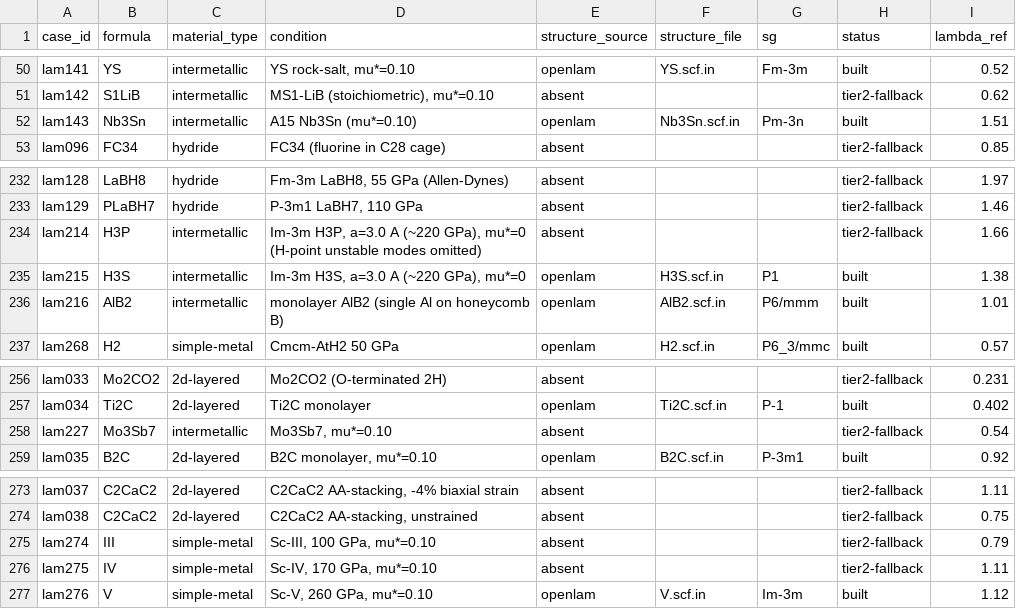
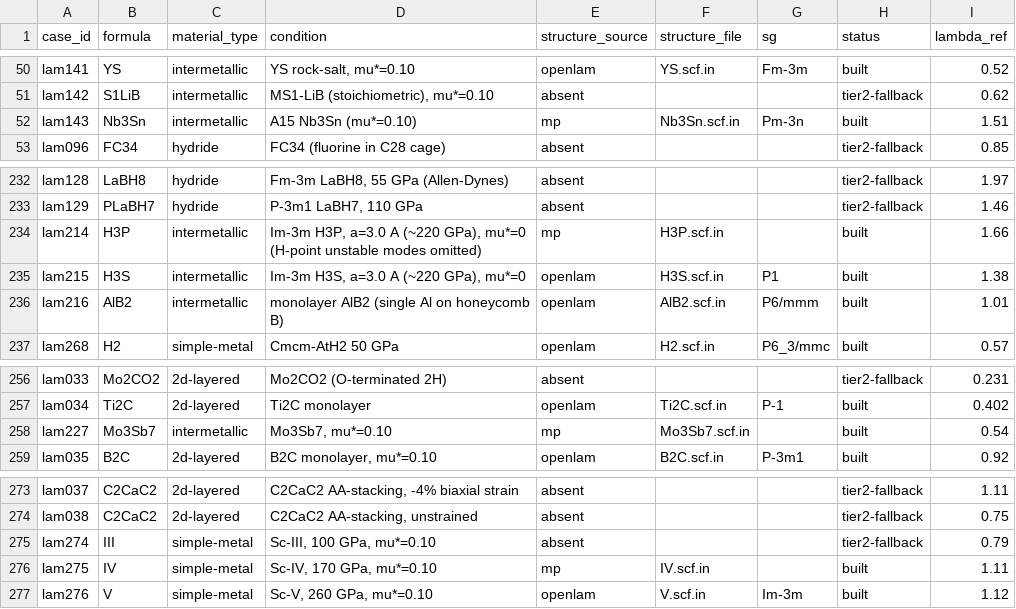
Before and after one commit to kunyuan/dfpt-lambda-benchmark, a CSV file: L3-dfpt-lambda/build_status.csv, drawn as a sheet; only a part is shown, gaps mark what is left out; the diff covers the shown part only.

```diff
--- a/L3-dfpt-lambda/build_status.csv
+++ b/L3-dfpt-lambda/build_status.csv
@@ -51,3 +51,3 @@ lam141,YS,intermetallic,"YS rock-salt, mu*=0.10",openlam,YS.scf.in,Fm-3m,built,0
 lam142,S1LiB,intermetallic,"MS1-LiB (stoichiometric), mu*=0.10",absent,,,tier2-fallback,0.62
-lam143,Nb3Sn,intermetallic,A15 Nb3Sn (mu*=0.10),openlam,Nb3Sn.scf.in,Pm-3n,built,1.51
+lam143,Nb3Sn,intermetallic,A15 Nb3Sn (mu*=0.10),mp,Nb3Sn.scf.in,Pm-3n,built,1.51
 lam096,FC34,hydride,FC34 (fluorine in C28 cage),absent,,,tier2-fallback,0.85
@@ -233,3 +233,3 @@ lam128,LaBH8,hydride,"Fm-3m LaBH8, 55 GPa (Allen-Dynes)",absent,,,tier2-fallback
 lam129,PLaBH7,hydride,"P-3m1 LaBH7, 110 GPa",absent,,,tier2-fallback,1.46
-lam214,H3P,intermetallic,"Im-3m H3P, a=3.0 A (~220 GPa), mu*=0 (H-point unstable modes omitted)",absent,,,tier2-fallback,1.66
+lam214,H3P,intermetallic,"Im-3m H3P, a=3.0 A (~220 GPa), mu*=0 (H-point unstable modes omitted)",mp,H3P.scf.in,,built,1.66
 lam215,H3S,intermetallic,"Im-3m H3S, a=3.0 A (~220 GPa), mu*=0",openlam,H3S.scf.in,P1,built,1.38
@@ -257,3 +257,3 @@ lam033,Mo2CO2,2d-layered,Mo2CO2 (O-terminated 2H),absent,,,tier2-fallback,0.231
 lam034,Ti2C,2d-layered,Ti2C monolayer,openlam,Ti2C.scf.in,P-1,built,0.402
-lam227,Mo3Sb7,intermetallic,"Mo3Sb7, mu*=0.10",absent,,,tier2-fallback,0.54
+lam227,Mo3Sb7,intermetallic,"Mo3Sb7, mu*=0.10",mp,Mo3Sb7.scf.in,,built,0.54
 lam035,B2C,2d-layered,"B2C monolayer, mu*=0.10",openlam,B2C.scf.in,P-3m1,built,0.92
@@ -275,3 +275,3 @@ lam038,C2CaC2,2d-layered,"C2CaC2 AA-stacking, unstrained",absent,,,tier2-fallbac
 lam274,III,simple-metal,"Sc-III, 100 GPa, mu*=0.10",absent,,,tier2-fallback,0.79
-lam275,IV,simple-metal,"Sc-IV, 170 GPa, mu*=0.10",absent,,,tier2-fallback,1.11
+lam275,IV,simple-metal,"Sc-IV, 170 GPa, mu*=0.10",mp,IV.scf.in,,built,1.11
 lam276,V,simple-metal,"Sc-V, 260 GPa, mu*=0.10",openlam,V.scf.in,Im-3m,built,1.12
```
Also changed, not shown: 30 edited cells elsewhere in this file, 10 other files.
